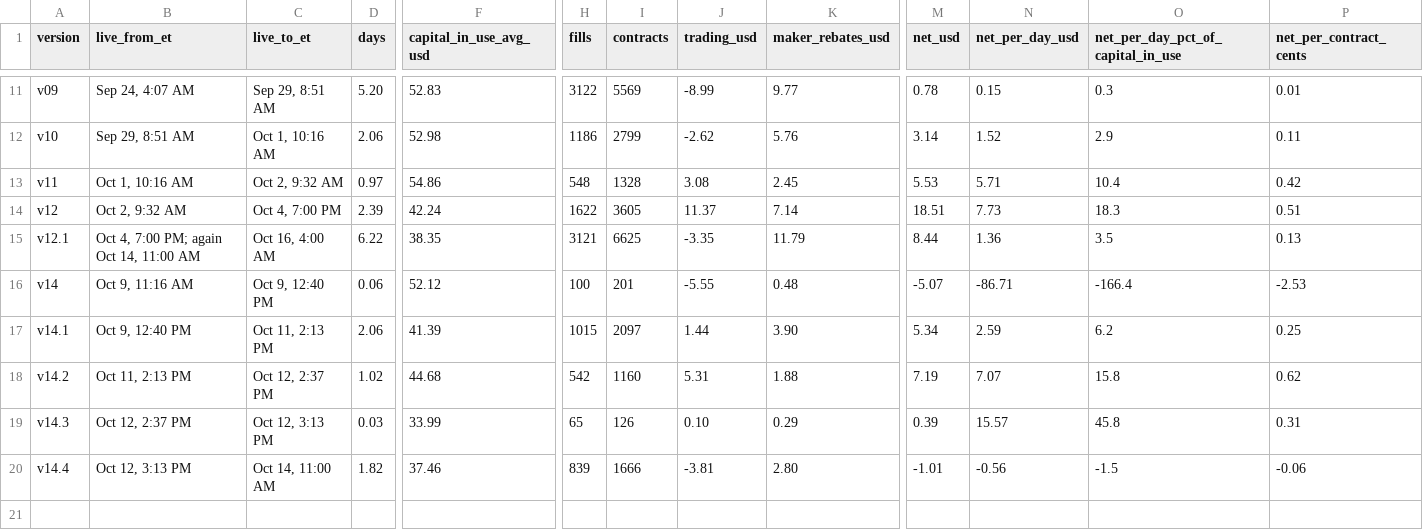
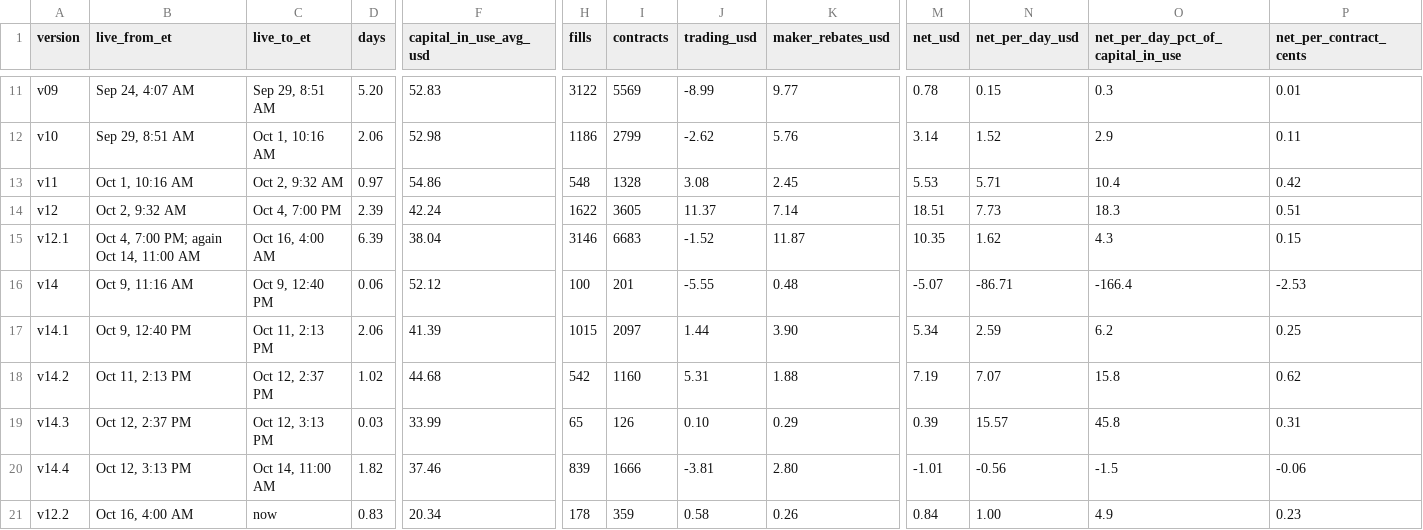
Before and after one commit to Tanuj-07/polymarket-market-making, a CSV file: data/versions.csv, drawn as a sheet; only a part is shown, gaps mark what is left out; rows hold the shown columns only; the diff names each change by its address in the sheet, - before the commit and + after, or states it on an @@ line.

```diff
--- a/data/versions.csv
+++ b/data/versions.csv
-D15 (days): 6.22
+D15 (days): 6.39
-F15 (capital_in_use_avg_usd): 38.35
+F15 (capital_in_use_avg_usd): 38.04
-H15 (fills): 3121
+H15 (fills): 3146
-I15 (contracts): 6625
+I15 (contracts): 6683
-J15 (trading_usd): -3.35
+J15 (trading_usd): -1.52
-K15 (maker_rebates_usd): 11.79
+K15 (maker_rebates_usd): 11.87
-M15 (net_usd): 8.44
+M15 (net_usd): 10.35
-N15 (net_per_day_usd): 1.36
+N15 (net_per_day_usd): 1.62
-O15: 3.5
+O15: 4.3
-P15 (net_per_contract_cents): 0.13
+P15 (net_per_contract_cents): 0.15
+row 21: v12.2 | Oct 16, 4:00 AM | now | 0.83 | 20.34 | 178 | 359 | 0.58 | 0.26 | 0.84 | 1.00 | 4.9 | 0.23
```
Also changed, not shown: data/daily.csv, data/series.csv, 8 other files.
